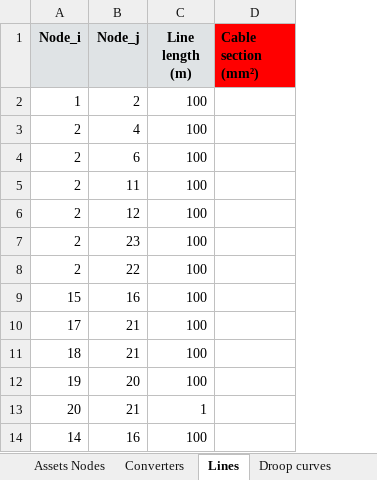
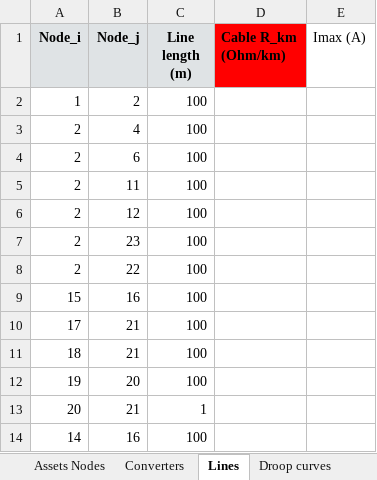
Before and after one commit to SHIFT2DC/dc_design_tool, an Excel workbook: grid_data_input_file_WIP_v1.xlsx, sheet Lines, drawn as a sheet; values as stored, in another font and other column widths than the file's, no borders; charts and pictures not drawn; removed rows and columns are numbered as before the commit, all else as after; the diff names each change by its address in the sheet, - before the commit and + after, or states it on an @@ line.

Commit message:
# sizing coef sécu -> ok #stand by loss conv -> ok # read droop curve -> OK # not cable sizing et conv -> ok

```diff
--- a/grid_data_input_file_WIP_v1.xlsx (sheet Lines)
+++ b/grid_data_input_file_WIP_v1.xlsx (sheet Lines)
-column D (Cable section (mm²)), empty
+column D (Cable R_km (Ohm/km)), empty
+column E (Imax (A)), empty
```
Also changed, not shown: charts or pictures, 5 other files.
